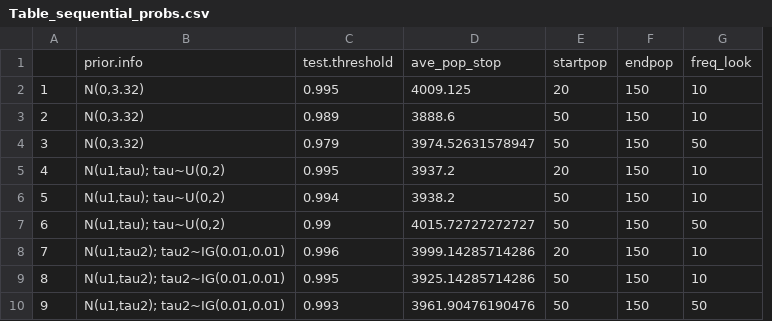
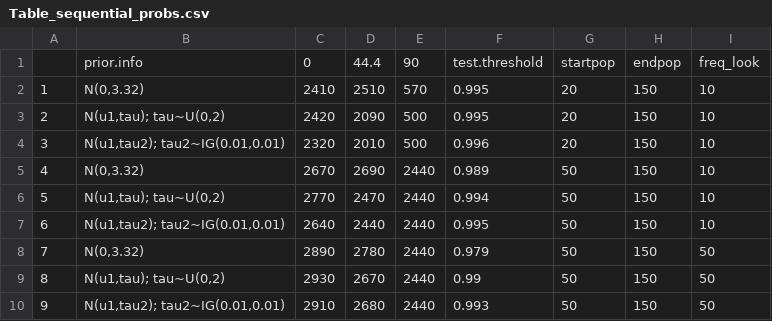
Before and after one commit to DanWeinberger/sequential_bayesian_trials, a CSV file: Results/Table_sequential_probs.csv, drawn as a sheet; removed rows and columns are numbered as before the commit, all else as after; the diff names each change by its address in the sheet, - before the commit and + after, or states it on an @@ line.

```diff
--- a/Results/Table_sequential_probs.csv
+++ b/Results/Table_sequential_probs.csv
+column C, rows 1-10: 0 | 2410 | 2420 | 2320 | 2670 | 2770 | 2640 | 2890 | 2930 | 2910
+column D, rows 1-10: 44.4 | 2510 | 2090 | 2010 | 2690 | 2470 | 2440 | 2780 | 2670 | 2680
+column E, rows 1-10: 90 | 570 | 500 | 500 | 2440 | 2440 | 2440 | 2440 | 2440 | 2440
-column D, rows 1-10: ave_pop_stop | 4009.125 | 3888.6 | 3974.52631578947 | 3937.2 | 3938.2 | 4015.72727272727 | 3999.14285714286 | 3925.14285714286 | 3961.90476190476
-B3: N(0,3.32)
+B3: N(u1,tau); tau~U(0,2)
-F3: 0.989
+F3: 0.995
-G3:G4: 50
+G3:G4: 20
-B4: N(0,3.32)
+B4: N(u1,tau2); tau2~IG(0.01,0.01)
-F4: 0.979
+F4: 0.996
-I4: 50
+I4: 10
-B5: N(u1,tau); tau~U(0,2)
+B5: N(0,3.32)
-F5: 0.995
+F5: 0.989
-G5: 20
+G5: 50
-B7: N(u1,tau); tau~U(0,2)
+B7: N(u1,tau2); tau2~IG(0.01,0.01)
-F7: 0.99
+F7: 0.995
-I7: 50
+I7: 10
-B8: N(u1,tau2); tau2~IG(0.01,0.01)
+B8: N(0,3.32)
-F8: 0.996
+F8: 0.979
-G8: 20
+G8: 50
-I8:I9: 10
+I8:I9: 50
-B9: N(u1,tau2); tau2~IG(0.01,0.01)
+B9: N(u1,tau); tau~U(0,2)
-F9: 0.995
+F9: 0.99
```
Also changed, not shown: 1 other file.
